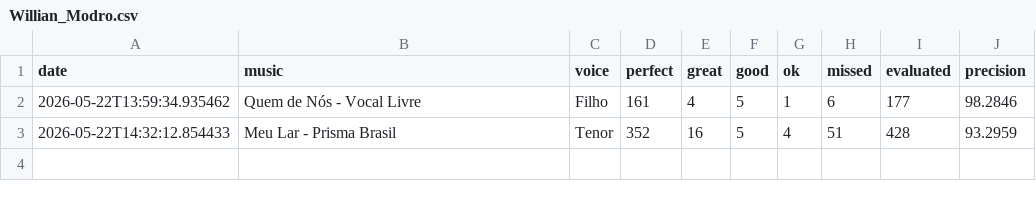
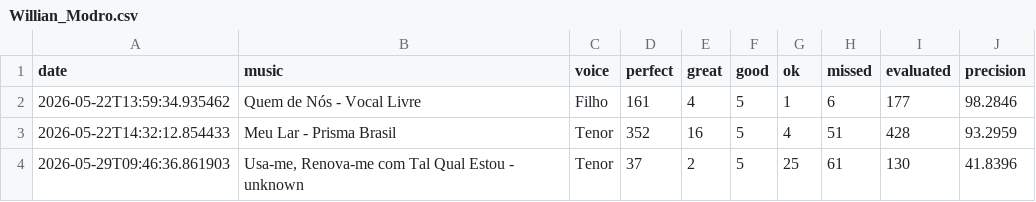
Before and after one commit to seblutzer/alianca_vocal_musics_files, a CSV file: karaoke-history/Willian_Modro.csv, drawn as a sheet; the diff names each change by its address in the sheet, - before the commit and + after, or states it on an @@ line.

Commit message:
Sync karaoke history (merge lines): Willian_Modro.csv

```diff
--- a/karaoke-history/Willian_Modro.csv
+++ b/karaoke-history/Willian_Modro.csv
+row 4: 2026-05-29T09:46:36.861903 | Usa-me, Renova-me com Tal Qual Estou - unknown | Tenor | 37 | 2 | 5 | 25 | 61 | 130 | 41.8396
```
